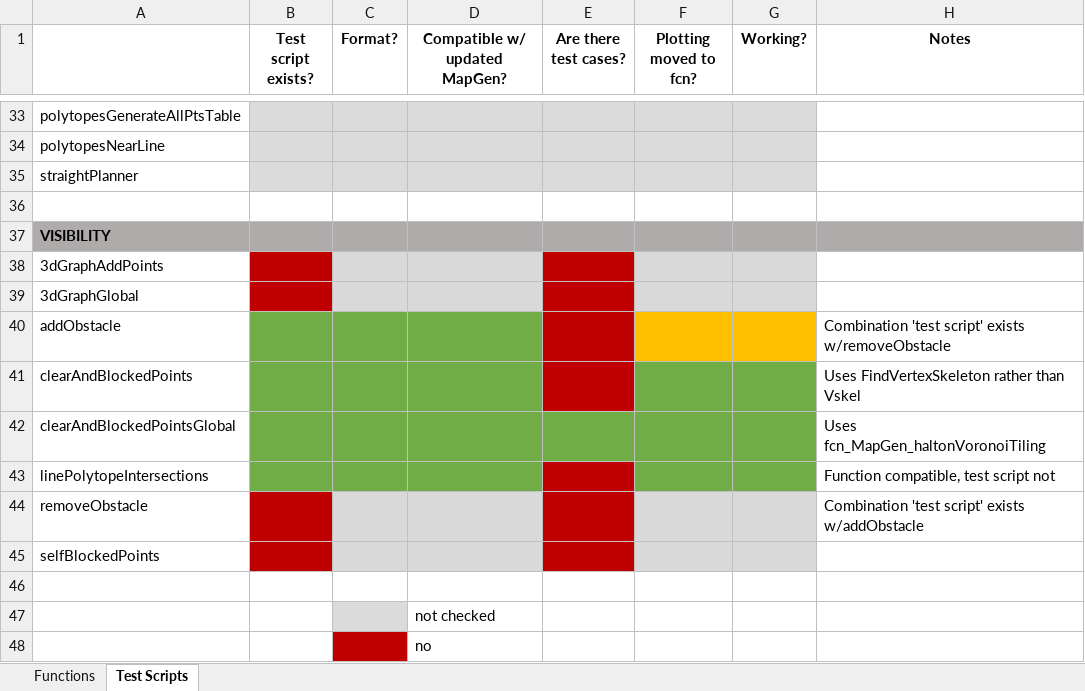
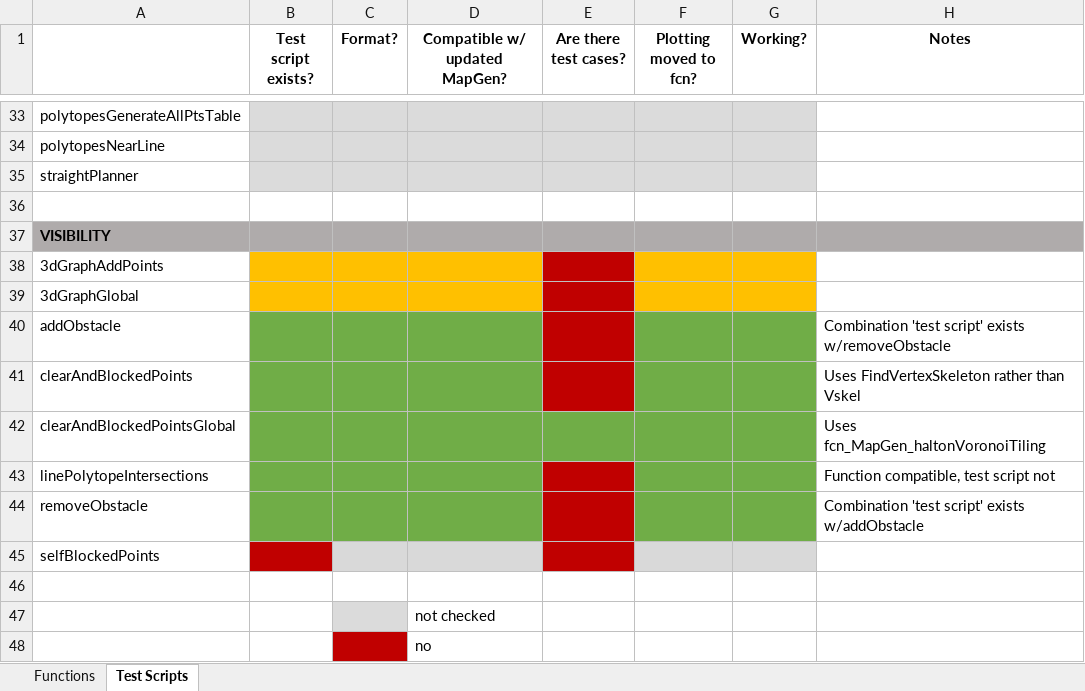
Before and after one commit to ivsg-psu/PathPlanning_GridFreePathPlanners_BoundedAStar, an Excel workbook: BoundedAStar_CleaningStatus.xlsx, sheet Test Scripts, drawn as a sheet; only a part is shown, gaps mark what is left out; values as stored, in another font and other column widths than the file's, no borders; the diff names each change by its address in the sheet, - before the commit and + after, or states it on an @@ line.

```diff
--- a/BoundedAStar_CleaningStatus.xlsx (sheet Test Scripts)
+++ b/BoundedAStar_CleaningStatus.xlsx (sheet Test Scripts)
-B38:B39 fill: #C00000
+B38:B39 fill: #FFC000
-C38:D39 fill: #D9D9D9
+C38:D39 fill: #FFC000
-F38:G39 fill: #D9D9D9
+F38:G39 fill: #FFC000
-F40:G40 fill: #FFC000
+F40:G40 fill: #70AD47
-B44 fill: #C00000
+B44 fill: #70AD47
-C44:D44 fill: #D9D9D9
+C44:D44 fill: #70AD47
-F44:G44 fill: #D9D9D9
+F44:G44 fill: #70AD47
```
Also changed, not shown: sheet Functions, 7 other files.
